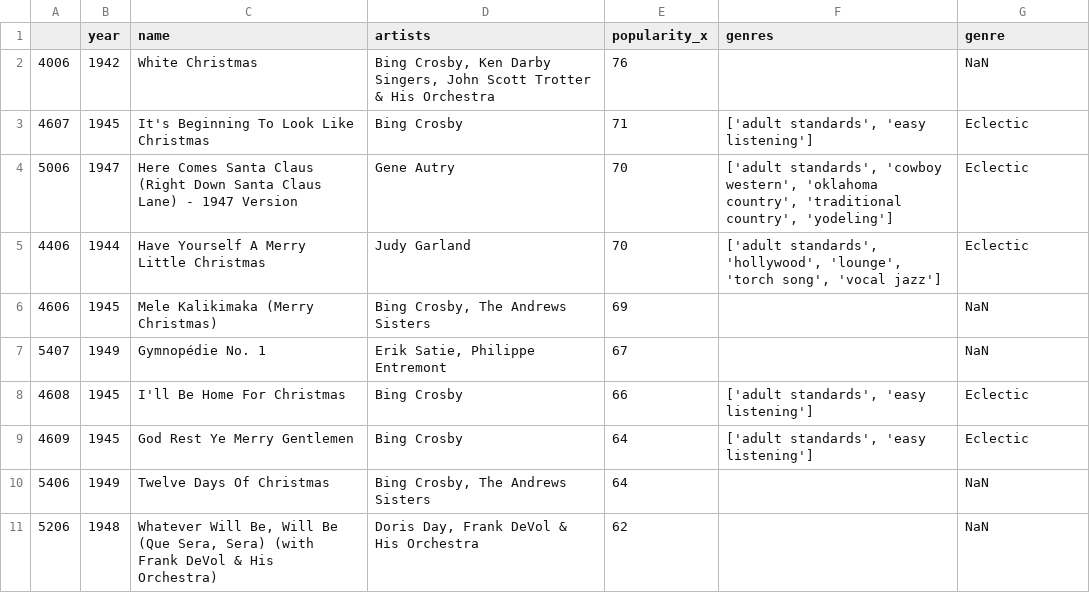
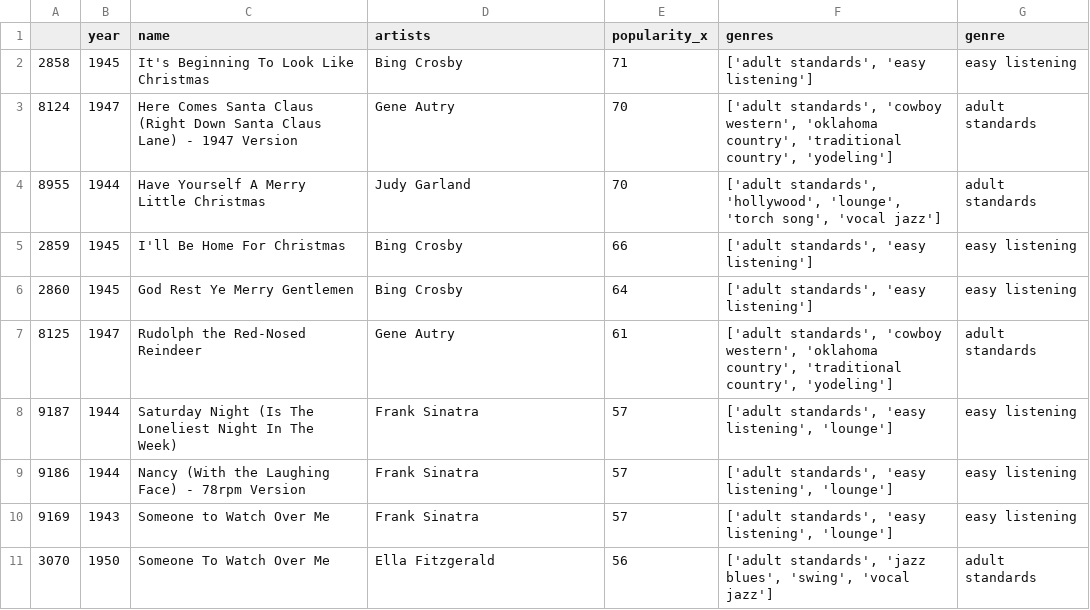
Before and after one commit to GND95/Project_1, a CSV file: Resources/genre_decade_3.csv, drawn as a sheet.

```diff
--- a/Resources/genre_decade_3.csv
+++ b/Resources/genre_decade_3.csv
@@ -1,11 +1,11 @@
 ,year,name,artists,popularity_x,genres,genre
-4006,1942,White Christmas,"Bing Crosby, Ken Darby Singers, John Scott Trotter & His Orchestra",76,,NaN
-4607,1945,It's Beginning To Look Like Christmas,Bing Crosby,71,"['adult standards', 'easy listening']",Eclectic
-5006,1947,Here Comes Santa Claus (Right Down Santa Claus Lane) - 1947 Version,Gene Autry,70,"['adult standards', 'cowboy western', 'oklahoma country', 'traditional country', 'yodeling']",Eclectic
-4406,1944,Have Yourself A Merry Little Christmas,Judy Garland,70,"['adult standards', 'hollywood', 'lounge', 'torch song', 'vocal jazz']",Eclectic
-4606,1945,Mele Kalikimaka (Merry Christmas),"Bing Crosby, The Andrews Sisters",69,,NaN
-5407,1949,Gymnopédie No. 1,"Erik Satie, Philippe Entremont",67,,NaN
-4608,1945,I'll Be Home For Christmas,Bing Crosby,66,"['adult standards', 'easy listening']",Eclectic
-4609,1945,God Rest Ye Merry Gentlemen,Bing Crosby,64,"['adult standards', 'easy listening']",Eclectic
-5406,1949,Twelve Days Of Christmas,"Bing Crosby, The Andrews Sisters",64,,NaN
-5206,1948,"Whatever Will Be, Will Be (Que Sera, Sera) (with Frank DeVol & His Orchestra)","Doris Day, Frank DeVol & His Orchestra",62,,NaN
+2858,1945,It's Beginning To Look Like Christmas,Bing Crosby,71,"['adult standards', 'easy listening']",easy listening
+8124,1947,Here Comes Santa Claus (Right Down Santa Claus Lane) - 1947 Version,Gene Autry,70,"['adult standards', 'cowboy western', 'oklahoma country', 'traditional country', 'yodeling']",adult standards
+8955,1944,Have Yourself A Merry Little Christmas,Judy Garland,70,"['adult standards', 'hollywood', 'lounge', 'torch song', 'vocal jazz']",adult standards
+2859,1945,I'll Be Home For Christmas,Bing Crosby,66,"['adult standards', 'easy listening']",easy listening
+2860,1945,God Rest Ye Merry Gentlemen,Bing Crosby,64,"['adult standards', 'easy listening']",easy listening
+8125,1947,Rudolph the Red-Nosed Reindeer,Gene Autry,61,"['adult standards', 'cowboy western', 'oklahoma country', 'traditional country', 'yodeling']",adult standards
+9187,1944,Saturday Night (Is The Loneliest Night In The Week),Frank Sinatra,57,"['adult standards', 'easy listening', 'lounge']",easy listening
+9186,1944,Nancy (With the Laughing Face) - 78rpm Version,Frank Sinatra,57,"['adult standards', 'easy listening', 'lounge']",easy listening
+9169,1943,Someone to Watch Over Me,Frank Sinatra,57,"['adult standards', 'easy listening', 'lounge']",easy listening
+3070,1950,Someone To Watch Over Me,Ella Fitzgerald,56,"['adult standards', 'jazz blues', 'swing', 'vocal jazz']",adult standards
```
Also changed, not shown: Resources/genre_decade_1.csv, Resources/genre_decade_2.csv, 7 other files.
